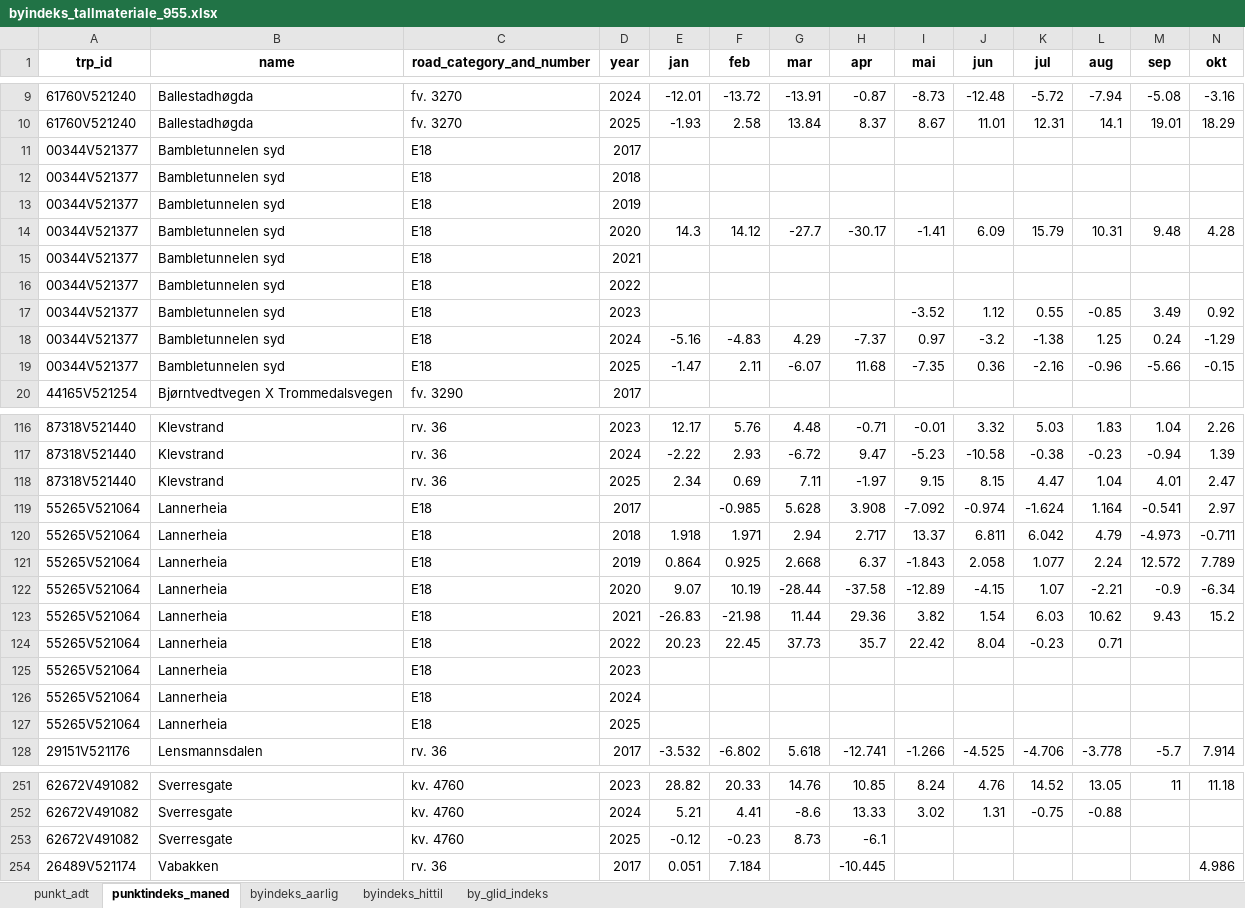
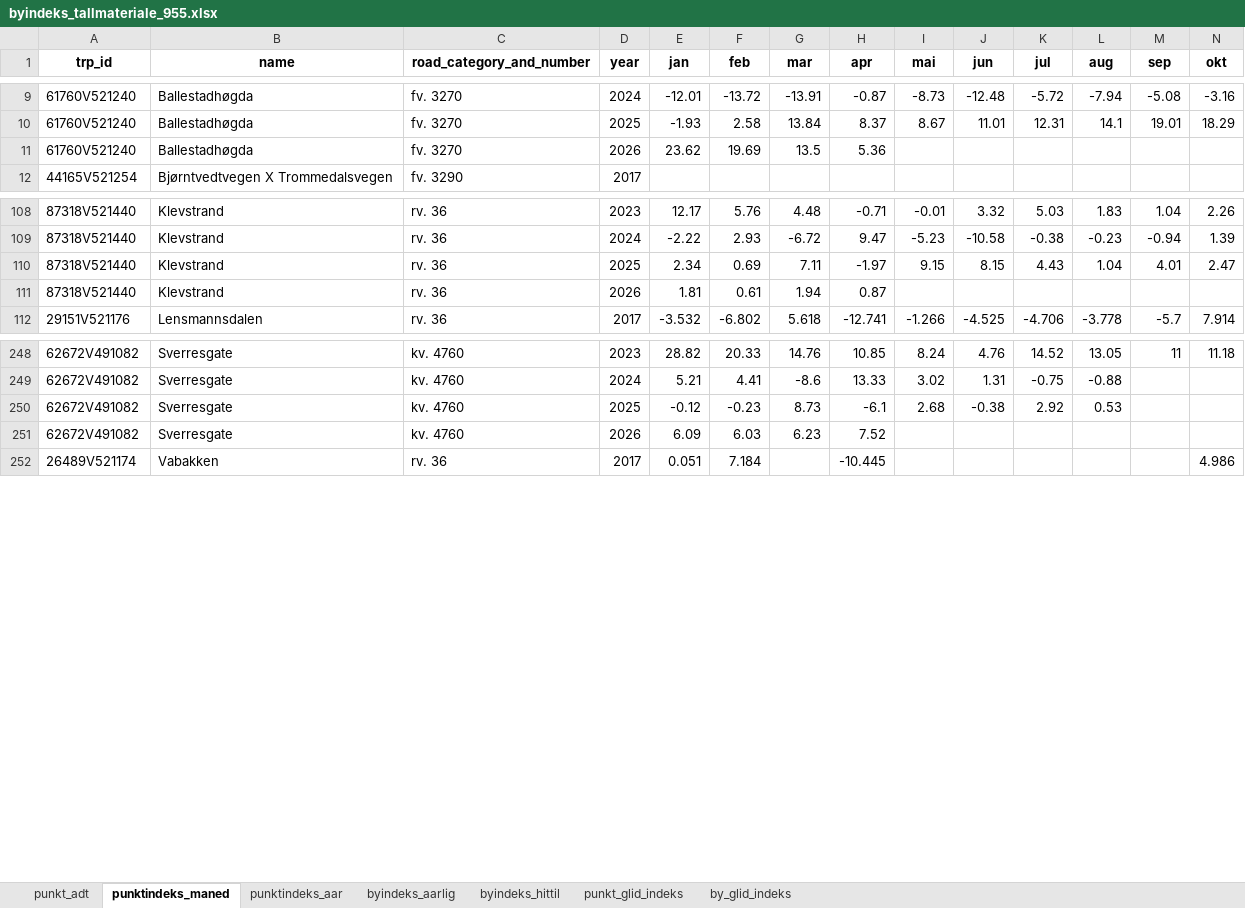
Before and after one commit to evensrii/Telemark, an Excel workbook: Data/Bystrategi_Grenland/Trafikk/Arkiv/byindeks_tallmateriale_955.xlsx, sheet punktindeks_maned, drawn as a sheet; only a part is shown, gaps mark what is left out; values as stored, in another font and other column widths than the file's, no borders; removed rows and columns are numbered as before the commit, all else as after; rows hold the shown columns only; the diff covers the shown part only; the diff names each change by its address in the sheet, - before the commit and + after, or states it on an @@ line.

```diff
--- a/Data/Bystrategi_Grenland/Trafikk/Arkiv/byindeks_tallmateriale_955.xlsx (sheet punktindeks_maned)
+++ b/Data/Bystrategi_Grenland/Trafikk/Arkiv/byindeks_tallmateriale_955.xlsx (sheet punktindeks_maned)
+sheet tab: punktindeks_aar
+sheet tab: punkt_glid_indeks
-row 11: 00344V521377 | Bambletunnelen syd | E18 | 2017
-row 12: 00344V521377 | Bambletunnelen syd | E18 | 2018
-row 13: 00344V521377 | Bambletunnelen syd | E18 | 2019
-row 14: 00344V521377 | Bambletunnelen syd | E18 | 2020 | 14.3 | 14.12 | -27.7 | -30.17 | -1.41 | 6.09 | 15.79 | 10.31 | 9.48 | 4.28
-row 15: 00344V521377 | Bambletunnelen syd | E18 | 2021
-row 16: 00344V521377 | Bambletunnelen syd | E18 | 2022
-row 17: 00344V521377 | Bambletunnelen syd | E18 | 2023 |  |  |  |  | -3.52 | 1.12 | 0.55 | -0.85 | 3.49 | 0.92
-row 18: 00344V521377 | Bambletunnelen syd | E18 | 2024 | -5.16 | -4.83 | 4.29 | -7.37 | 0.97 | -3.2 | -1.38 | 1.25 | 0.24 | -1.29
-row 19: 00344V521377 | Bambletunnelen syd | E18 | 2025 | -1.47 | 2.11 | -6.07 | 11.68 | -7.35 | 0.36 | -2.16 | -0.96 | -5.66 | -0.15
+row 11: 61760V521240 | Ballestadhøgda | fv. 3270 | 2026 | 23.62 | 19.69 | 13.5 | 5.36
-K110 (jul): 4.47
+K110 (jul): 4.43
-row 119: 55265V521064 | Lannerheia | E18 | 2017 |  | -0.985 | 5.628 | 3.908 | -7.092 | -0.974 | -1.624 | 1.164 | -0.541 | 2.97
-row 120: 55265V521064 | Lannerheia | E18 | 2018 | 1.918 | 1.971 | 2.94 | 2.717 | 13.37 | 6.811 | 6.042 | 4.79 | -4.973 | -0.711
-row 121: 55265V521064 | Lannerheia | E18 | 2019 | 0.864 | 0.925 | 2.668 | 6.37 | -1.843 | 2.058 | 1.077 | 2.24 | 12.572 | 7.789
-row 122: 55265V521064 | Lannerheia | E18 | 2020 | 9.07 | 10.19 | -28.44 | -37.58 | -12.89 | -4.15 | 1.07 | -2.21 | -0.9 | -6.34
-row 123: 55265V521064 | Lannerheia | E18 | 2021 | -26.83 | -21.98 | 11.44 | 29.36 | 3.82 | 1.54 | 6.03 | 10.62 | 9.43 | 15.2
-row 124: 55265V521064 | Lannerheia | E18 | 2022 | 20.23 | 22.45 | 37.73 | 35.7 | 22.42 | 8.04 | -0.23 | 0.71
-row 125: 55265V521064 | Lannerheia | E18 | 2023
-row 126: 55265V521064 | Lannerheia | E18 | 2024
-row 127: 55265V521064 | Lannerheia | E18 | 2025
+row 111: 87318V521440 | Klevstrand | rv. 36 | 2026 | 1.81 | 0.61 | 1.94 | 0.87
-I250 (mai): (empty)
+I250 (mai): 2.68
-J250 (jun): (empty)
+J250 (jun): -0.38
-K250 (jul): (empty)
+K250 (jul): 2.92
-L250 (aug): (empty)
+L250 (aug): 0.53
+row 251: 62672V491082 | Sverresgate | kv. 4760 | 2026 | 6.09 | 6.03 | 6.23 | 7.52
```
Also changed, not shown: 54 added rows, 9 removed rows and 5 edited cells elsewhere in this sheet, sheet by_glid_indeks, sheet byindeks_hittil, sheet punkt_adt, sheet byindeks_aarlig, Data/Mobilitet_i_Telemark/Buss_og_ferge/Punktlighet/RTI_HIST_DETAIL_REGION_LINJE_RAWT_032026.xlsx, Data/Mobilitet_i_Telemark/Buss_og_ferge/Punktlighet/RTI_HIST_DETAIL_REGION_LINJE_RAWT_042026.xlsx, 10 other files.
